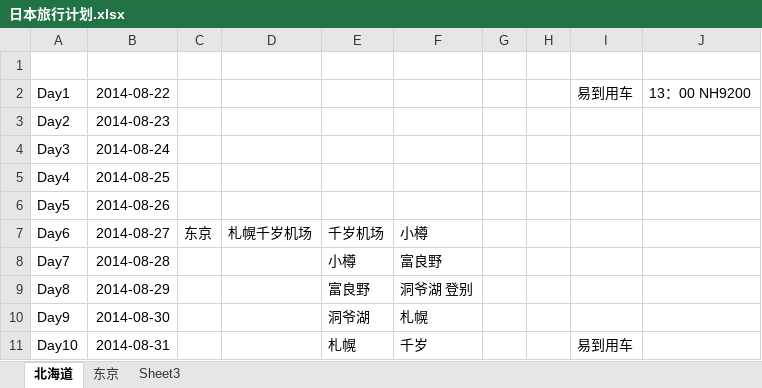
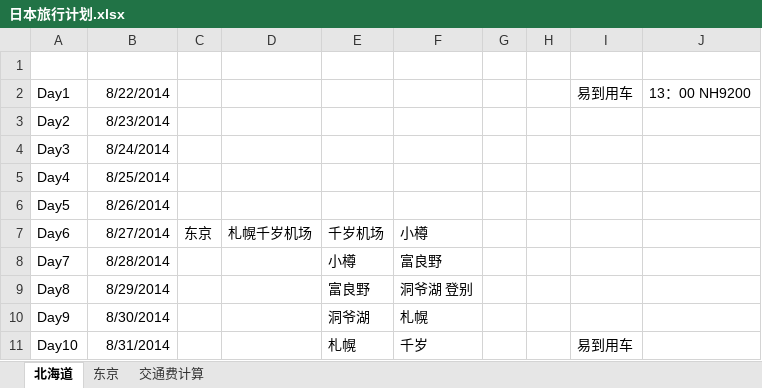
Before and after one commit to crazynomad/doc, an Excel workbook: trip_plan/日本旅行计划.xlsx, sheet 北海道, drawn as a sheet; values as stored, in another font and other column widths than the file's, no borders; charts and pictures not drawn; the diff names each change by its address in the sheet, - before the commit and + after, or states it on an @@ line.

```diff
--- a/trip_plan/日本旅行计划.xlsx (sheet 北海道)
+++ b/trip_plan/日本旅行计划.xlsx (sheet 北海道)
-sheet tab: Sheet3
+sheet tab: 交通费计算
-B2: 2014-08-22
+B2: 8/22/2014
-B3: 2014-08-23
+B3: 8/23/2014
-B4: 2014-08-24
+B4: 8/24/2014
-B5: 2014-08-25
+B5: 8/25/2014
-B6: 2014-08-26
+B6: 8/26/2014
-B7: 2014-08-27
+B7: 8/27/2014
-B8: 2014-08-28
+B8: 8/28/2014
-B9: 2014-08-29
+B9: 8/29/2014
-B10: 2014-08-30
+B10: 8/30/2014
-B11: 2014-08-31
+B11: 8/31/2014
```
Also changed, not shown: sheet 交通费计算, charts or pictures.
